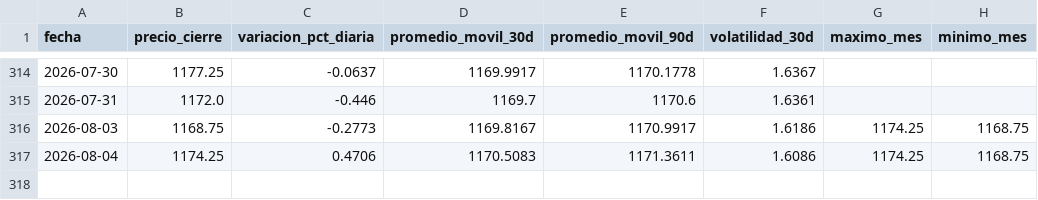
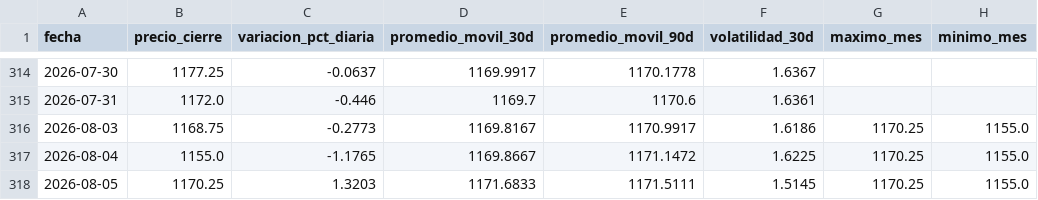
Before and after one commit to lucxzs/analysis-commodities-bi, a CSV file: data/soja.csv, drawn as a sheet; only a part is shown, gaps mark what is left out.

```diff
--- a/data/soja.csv
+++ b/data/soja.csv
@@ -315,3 +315,4 @@ fecha,precio_cierre,variacion_pct_diaria,promedio_movil_30d,promedio_movil_90d,v
 2026-07-31,1172.0,-0.446,1169.7,1170.6,1.6361,,
-2026-08-03,1168.75,-0.2773,1169.8167,1170.9917,1.6186,1174.25,1168.75
-2026-08-04,1174.25,0.4706,1170.5083,1171.3611,1.6086,1174.25,1168.75
+2026-08-03,1168.75,-0.2773,1169.8167,1170.9917,1.6186,1170.25,1155.0
+2026-08-04,1155.0,-1.1765,1169.8667,1171.1472,1.6225,1170.25,1155.0
+2026-08-05,1170.25,1.3203,1171.6833,1171.5111,1.5145,1170.25,1155.0
```
Also changed, not shown: data/maiz.csv, data/trigo.csv.
